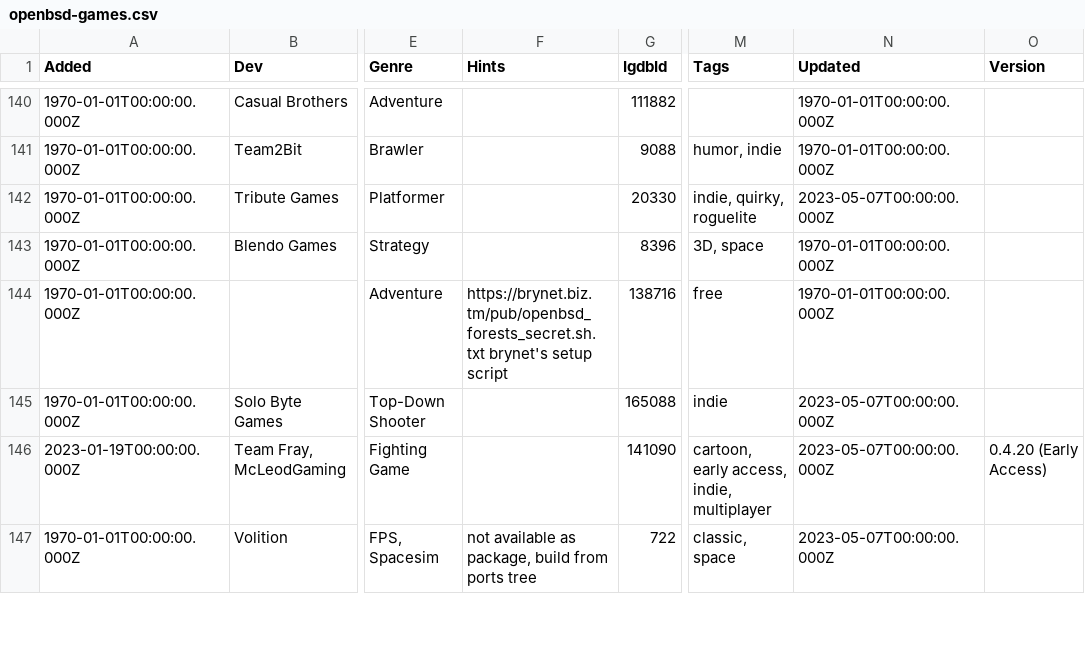
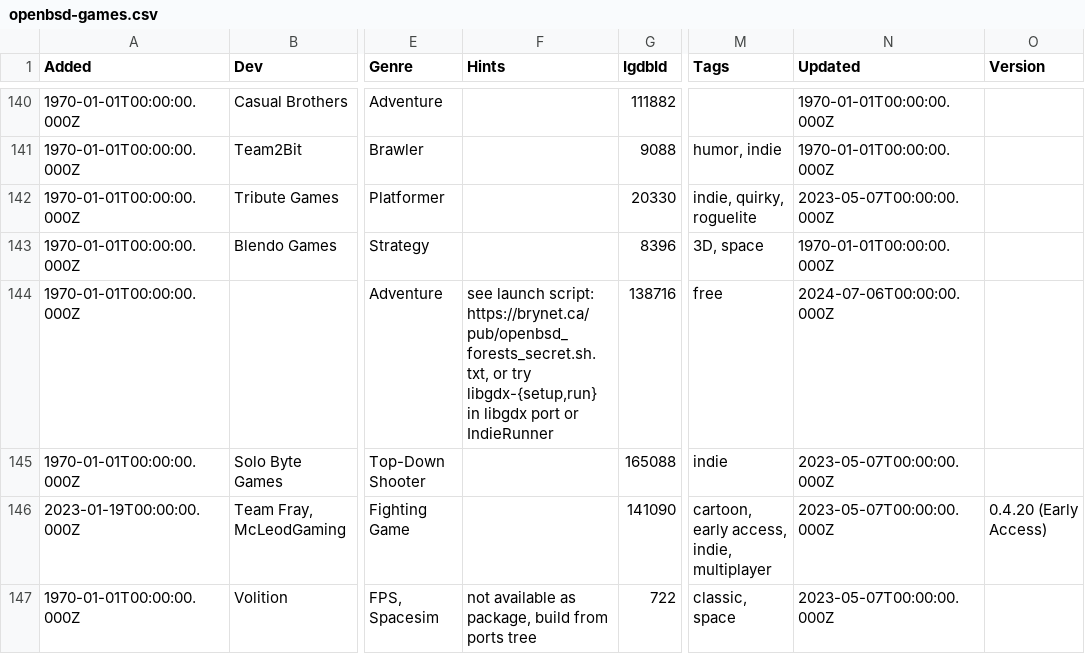
Before and after one commit to playonbsd/OpenBSD-Games-Database, a CSV file: openbsd-games.csv, drawn as a sheet; only a part is shown, gaps mark what is left out; the diff names each change by its address in the sheet, - before the commit and + after, or states it on an @@ line.

Commit message:
update Hints for Forest's Secret, brought up by sdk and thanks brynet for input

```diff
--- a/openbsd-games.csv
+++ b/openbsd-games.csv
-F144 (Hints): https://brynet.biz.tm/pub/openbsd_forests_secret.sh.txt brynet's setup script
+F144 (Hints): see launch script: https://brynet.ca/pub/openbsd_forests_secret.sh.txt, or try libgdx-{setup,run} in libgdx port or IndieRunner
-N144 (Updated): 1970-01-01T00:00:00.000Z
+N144 (Updated): 2024-07-06T00:00:00.000Z
```
Also changed, not shown: 5 other files.
